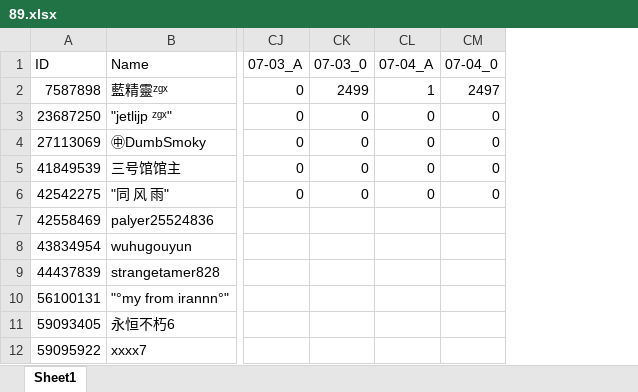
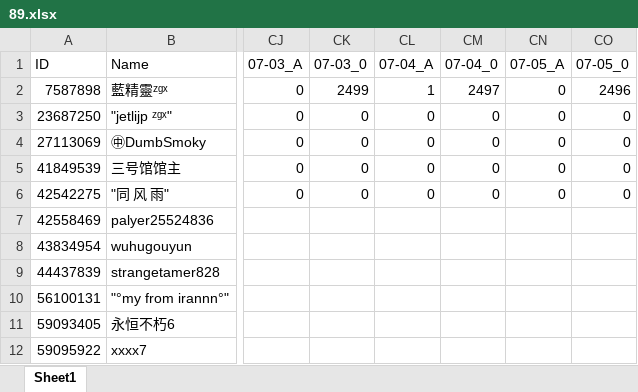
Before and after one commit to CTWYouYu/ZGX_Public, an Excel workbook: Season_Attack/89.xlsx, sheet Sheet1, drawn as a sheet; only a part is shown, gaps mark what is left out; values as stored, in another font and other column widths than the file's, no cell formats; the diff names each change by its address in the sheet, - before the commit and + after, or states it on an @@ line.

```diff
--- a/Season_Attack/89.xlsx (sheet Sheet1)
+++ b/Season_Attack/89.xlsx (sheet Sheet1)
+column CN (07-05_A), rows 2-6: all 0
+column CO (07-05_0), rows 2-6: 2496 | 0 | 0 | 0 | 0
```
Also changed, not shown: cell formats, Season_Trophies/81.xlsx, Season_Trophies/82.xlsx, 7 other files.
